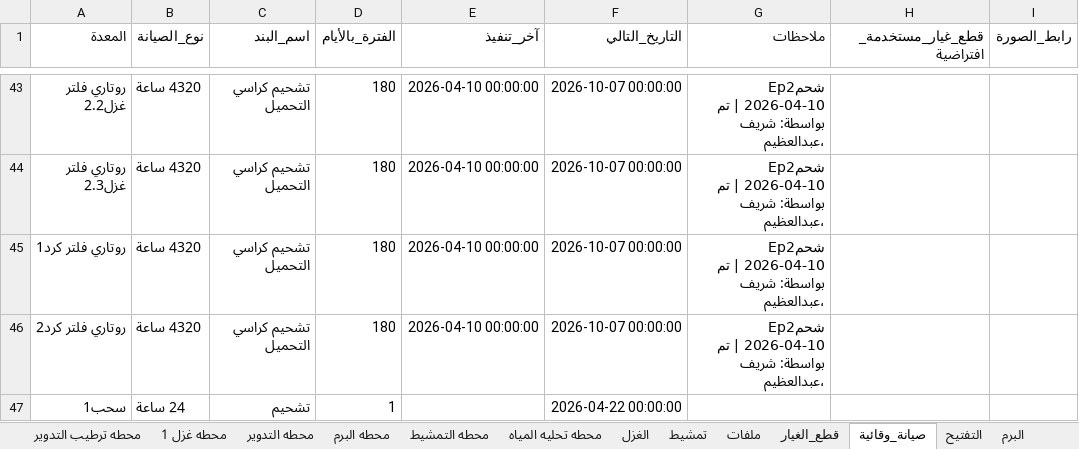
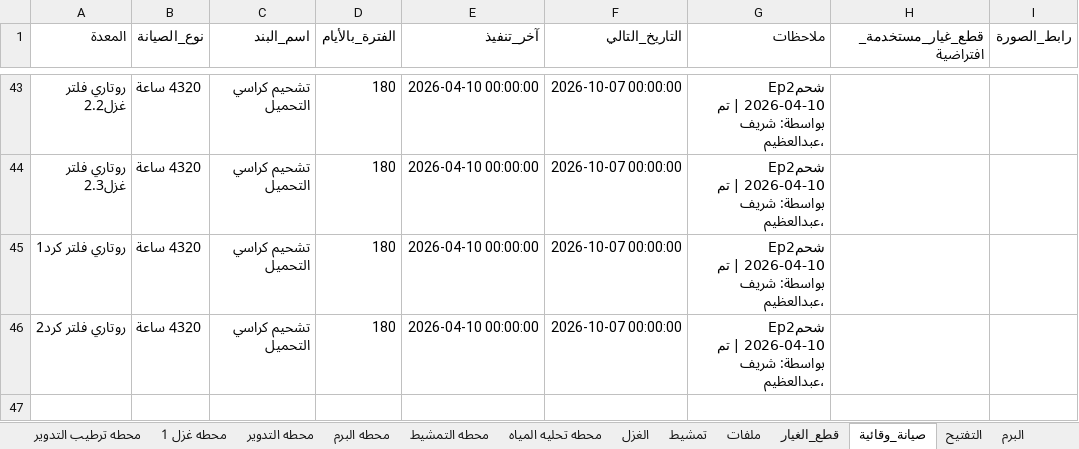
Before and after one commit to mahmedabdallh123/stations, an Excel workbook: l9.xlsx, sheet صيانة_وقائية, drawn as a sheet; only a part is shown, gaps mark what is left out; values as stored, in another font and other column widths than the file's, no borders; the diff names each change by its address in the sheet, - before the commit and + after, or states it on an @@ line.

Commit message:
تحديث البيانات - 2026-04-29 20:14:36

```diff
--- a/l9.xlsx (sheet صيانة_وقائية)
+++ b/l9.xlsx (sheet صيانة_وقائية)
-row 47: سحب1 | 24 ساعة | تشحيم | 1 |  | 2026-04-22 00:00:00
```
